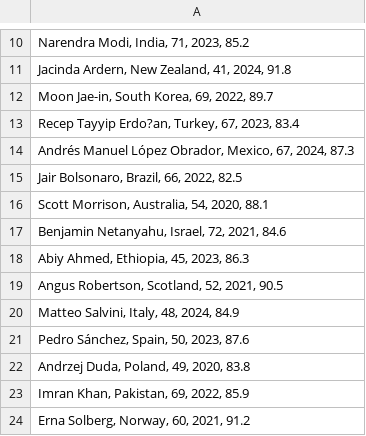
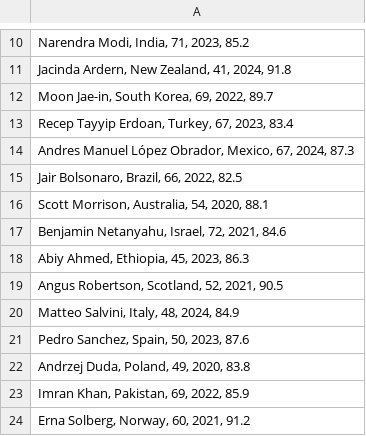
Before and after one commit to aadeshpranesh/DataVisTask6, a CSV file: Leader.csv, drawn as a sheet; only a part is shown, gaps mark what is left out; the diff names each change by its address in the sheet, - before the commit and + after, or states it on an @@ line.

Commit message:
Update Leader.csv

```diff
--- a/Leader.csv
+++ b/Leader.csv
-A13: Recep Tayyip Erdo?an, Turkey, 67, 2023, 83.4
+A13: Recep Tayyip Erdoan, Turkey, 67, 2023, 83.4
-A14: Andrés Manuel López…
+A14: Andres Manuel López…
-A21: Pedro Sánchez, Spain, 50, 2023, 87.6
+A21: Pedro Sanchez, Spain, 50, 2023, 87.6
```
